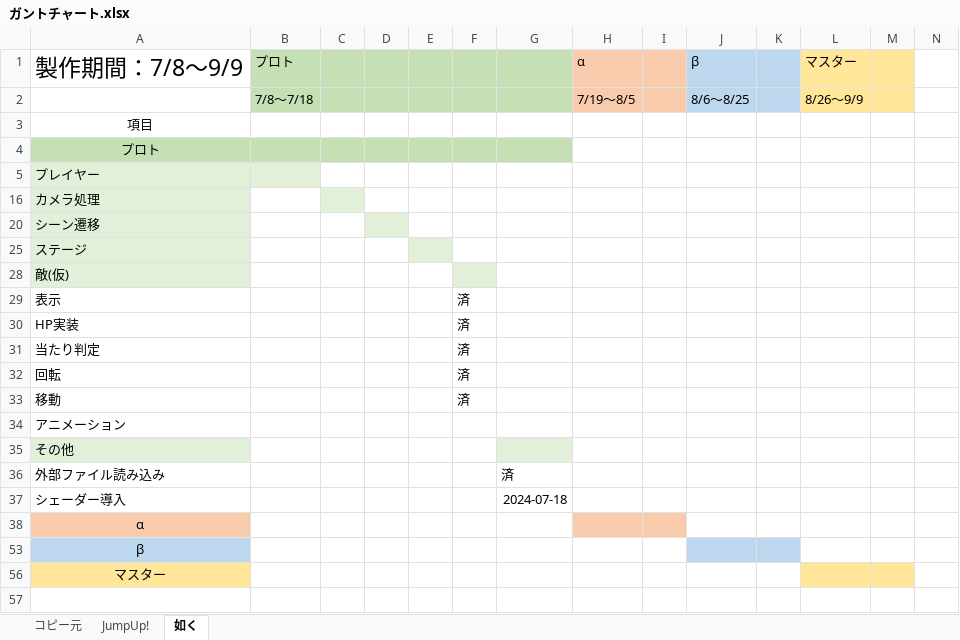
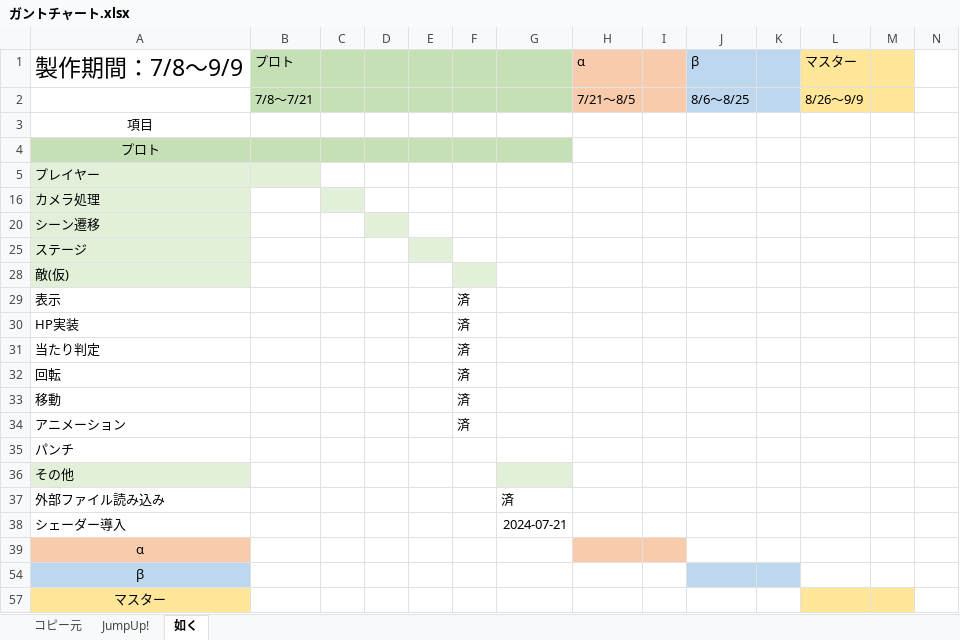
Before and after one commit to renka1225/MyGame, an Excel workbook: Uedaが如く/仕様/ガントチャート.xlsx, sheet 如く, drawn as a sheet; values as stored, in another font and other column widths than the file's, no borders; addresses are those after the commit; the diff names each change by its address in the sheet, - before the commit and + after, or states it on an @@ line.

```diff
--- a/Uedaが如く/仕様/ガントチャート.xlsx (sheet 如く)
+++ b/Uedaが如く/仕様/ガントチャート.xlsx (sheet 如く)
-B2: 7/8～7/18
+B2: 7/8～7/21
-H2: 7/19～8/5
+H2: 7/21～8/5
-F34: (empty)
+F34: 済
+row 35: パンチ
-G38: 2024-07-18
+G38: 2024-07-21
```
Also changed, not shown: 25 other files.
